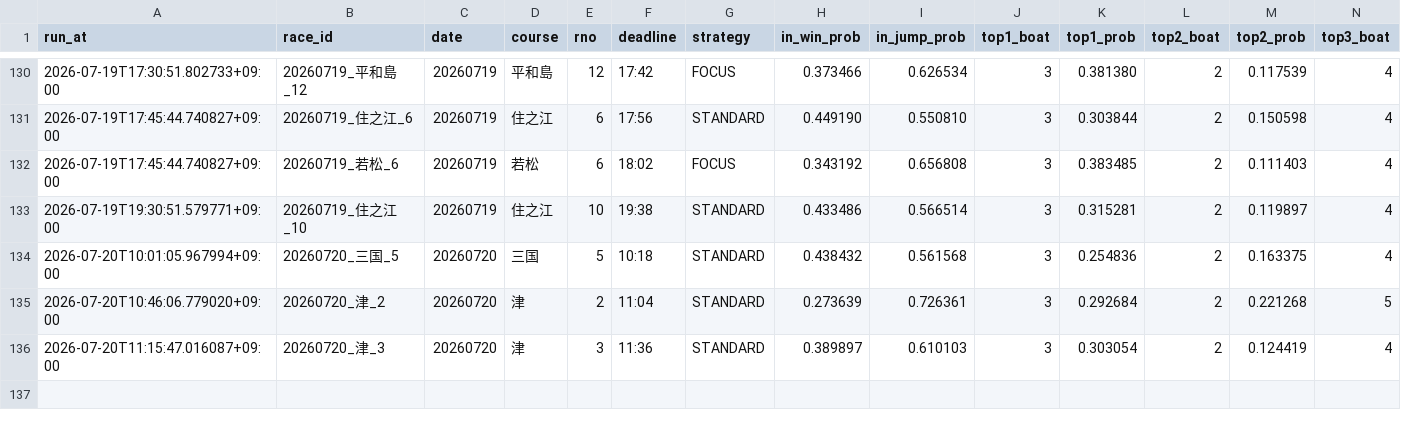
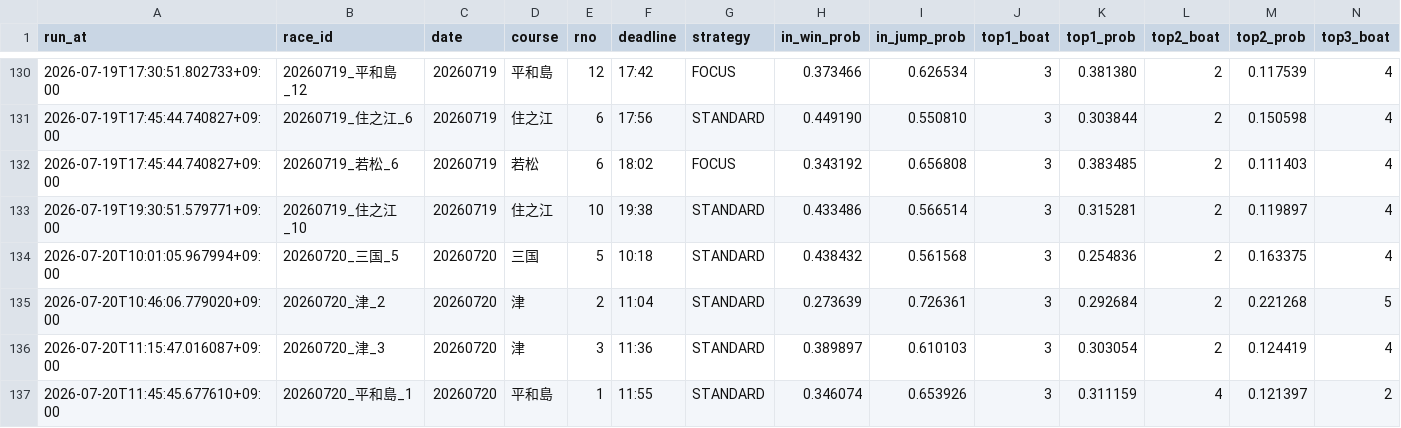
Before and after one commit to kibidanngo3/boatrace_bot, a CSV file: predictions.csv, drawn as a sheet; only a part is shown, gaps mark what is left out; rows hold the shown columns only; the diff names each change by its address in the sheet, - before the commit and + after, or states it on an @@ line.

```diff
--- a/predictions.csv
+++ b/predictions.csv
+row 137: 2026-07-20T11:45:45.677610+09:00 | 20260720_平和島_1 | 20260720 | 平和島 | 1 | 11:55 | STANDARD | 0.346074 | 0.653926 | 3 | 0.311159 | 4 | 0.121397 | 2
```
Also changed, not shown: 2 other files.
